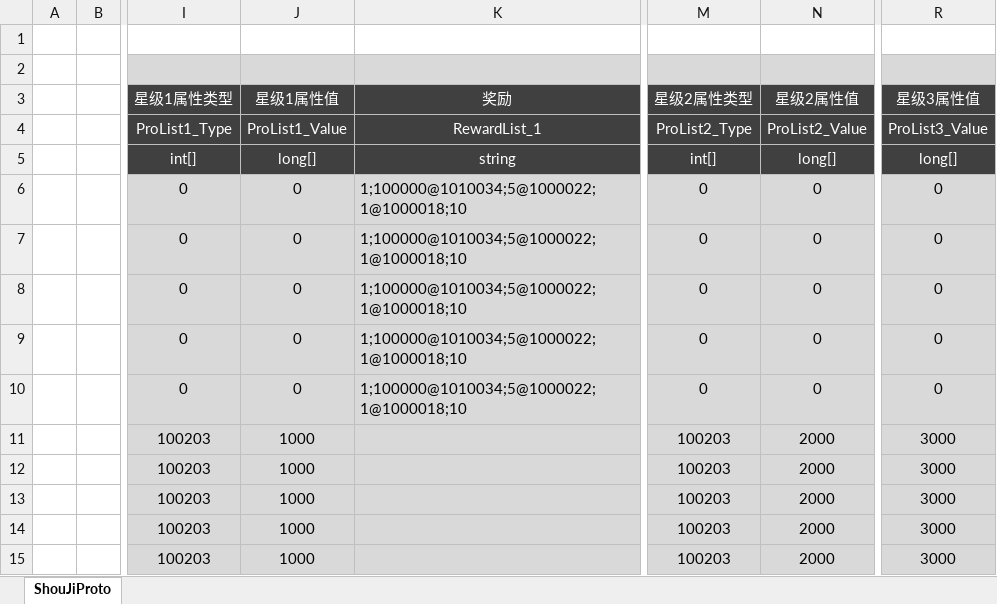
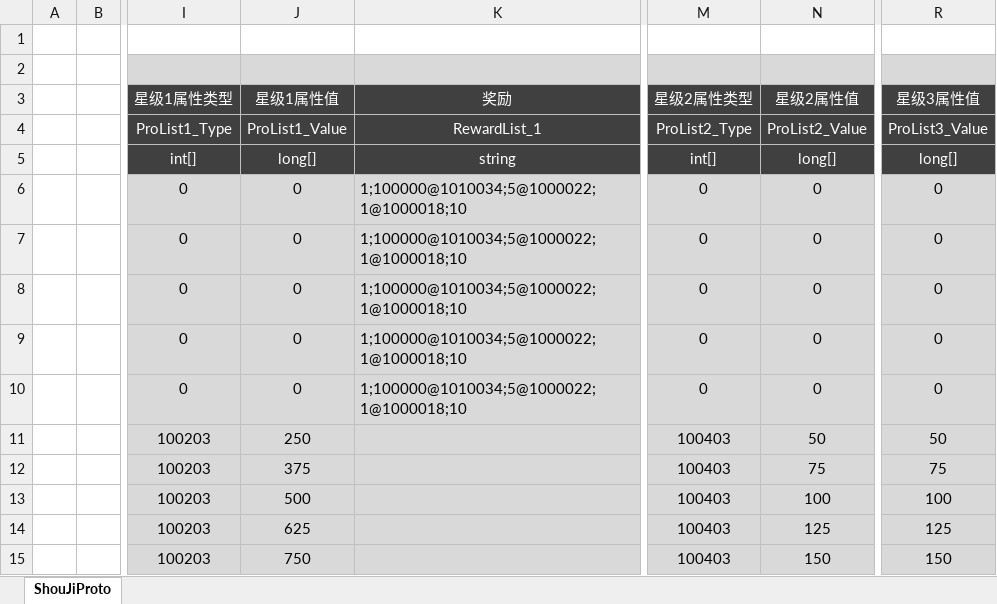
Before and after one commit to csyinghuochong/mengjing, an Excel workbook: Unity/Assets/Config/Excel/ShouJiConfig.xlsx, sheet ShouJiProto, drawn as a sheet; only a part is shown, gaps mark what is left out; values as stored, in another font and other column widths than the file's, no borders; the diff names each change by its address in the sheet, - before the commit and + after, or states it on an @@ line.

```diff
--- a/Unity/Assets/Config/Excel/ShouJiConfig.xlsx (sheet ShouJiProto)
+++ b/Unity/Assets/Config/Excel/ShouJiConfig.xlsx (sheet ShouJiProto)
-J11 (星级1属性值): 1000
+J11 (星级1属性值): 250
-M11:M15 (星级2属性类型): 100203
+M11:M15 (星级2属性类型): 100403
-N11 (星级2属性值): 2000
+N11 (星级2属性值): 50
-R11 (星级3属性值): 3000
+R11 (星级3属性值): 50
-J12 (星级1属性值): 1000
+J12 (星级1属性值): 375
-N12 (星级2属性值): 2000
+N12 (星级2属性值): 75
-R12 (星级3属性值): 3000
+R12 (星级3属性值): 75
-J13 (星级1属性值): 1000
+J13 (星级1属性值): 500
-N13 (星级2属性值): 2000
+N13 (星级2属性值): 100
-R13 (星级3属性值): 3000
+R13 (星级3属性值): 100
-J14 (星级1属性值): 1000
+J14 (星级1属性值): 625
-N14 (星级2属性值): 2000
+N14 (星级2属性值): 125
-R14 (星级3属性值): 3000
+R14 (星级3属性值): 125
-J15 (星级1属性值): 1000
+J15 (星级1属性值): 750
-N15 (星级2属性值): 2000
+N15 (星级2属性值): 150
-R15 (星级3属性值): 3000
+R15 (星级3属性值): 150
```
Also changed, not shown: Unity/Assets/Config/Excel/NpcConfig.xlsx, Unity/Assets/Config/Excel/ShouJiItemConfig.xlsx, 2 other files.
